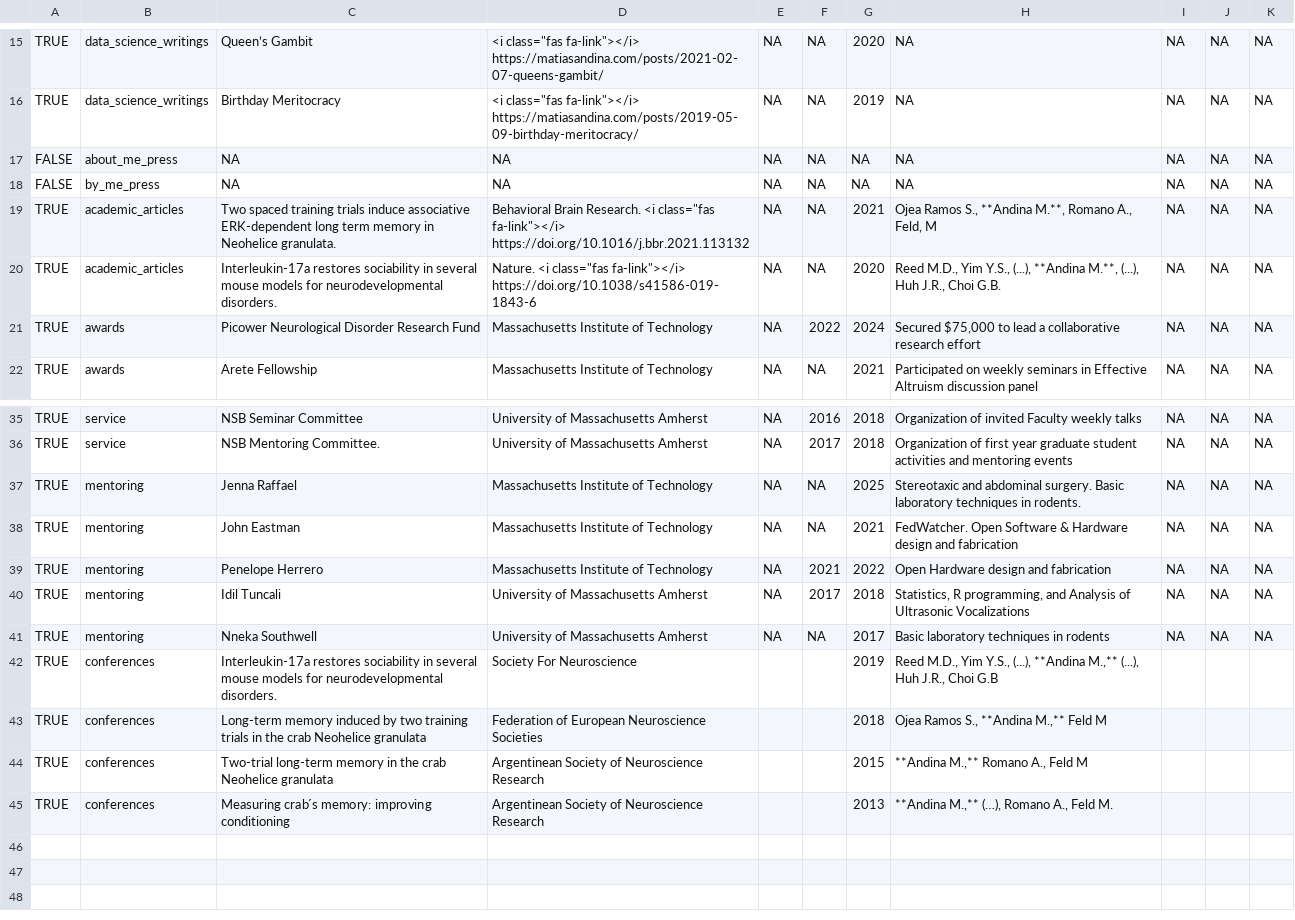
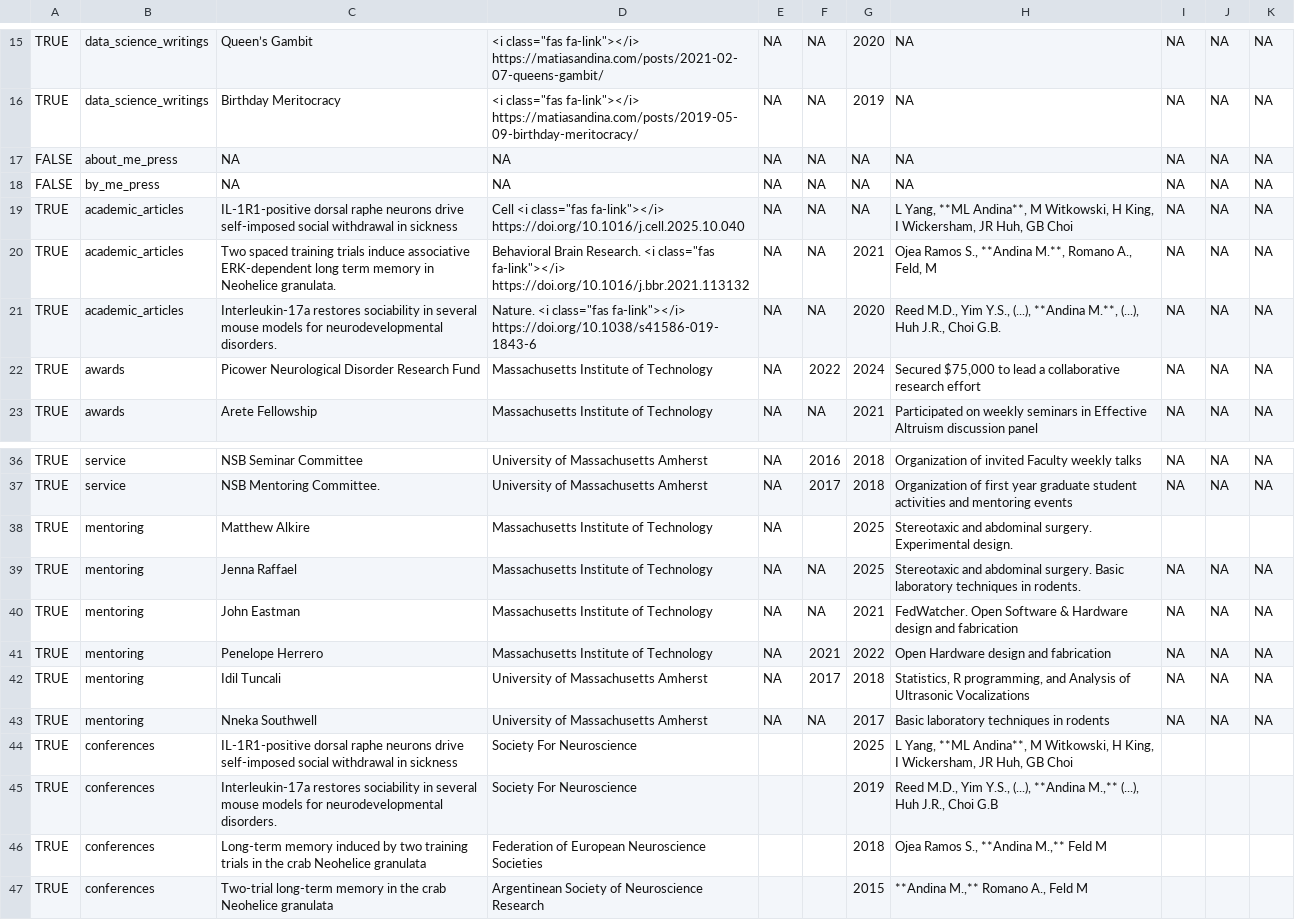
Before and after one commit to matiasandina/cv, a CSV file: data/entries.csv, drawn as a sheet; only a part is shown, gaps mark what is left out; the shorter side is filled out with more unchanged rows; the diff names each change by its address in the sheet, - before the commit and + after, or states it on an @@ line.

```diff
--- a/data/entries.csv
+++ b/data/entries.csv
+row 19: TRUE | academic_articles | IL-1R1-positive dorsal raphe neurons drive self-imposed social withdrawal in sickness | Cell <i class="fas fa-link"></i> https://doi.org/10.1016/j.cell.2025.10.040 | NA | NA | NA | L Yang, **ML Andina**, M Witkowski, H King, I Wickersham, JR Huh, GB Choi | NA | NA | NA
+row 38: TRUE | mentoring | Matthew Alkire | Massachusetts Institute of Technology | NA |  | 2025 | Stereotaxic and abdominal surgery. Experimental design.
+row 44: TRUE | conferences | IL-1R1-positive dorsal raphe neurons drive self-imposed social withdrawal in sickness | Society For Neuroscience |  |  | 2025 | L Yang, **ML Andina**, M Witkowski, H King, I Wickersham, JR Huh, GB Choi
```
Also changed, not shown: 5 other files.
